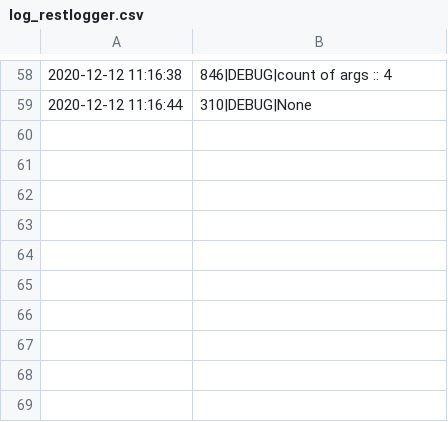
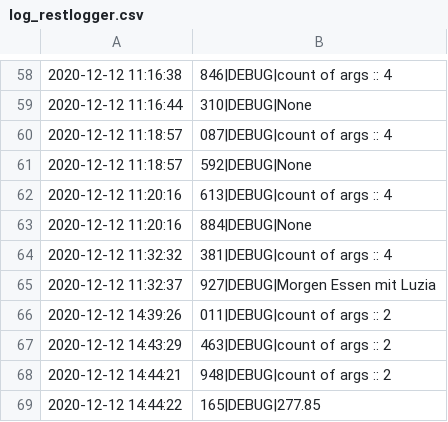
Before and after one commit to onshoremanover/restlogger, a CSV file: log_restlogger.csv, drawn as a sheet; only a part is shown, gaps mark what is left out; the diff names each change by its address in the sheet, - before the commit and + after, or states it on an @@ line.

```diff
--- a/log_restlogger.csv
+++ b/log_restlogger.csv
+row 60: 2020-12-12 11:18:57 | 087|DEBUG|count of args :: 4
+row 61: 2020-12-12 11:18:57 | 592|DEBUG|None
+row 62: 2020-12-12 11:20:16 | 613|DEBUG|count of args :: 4
+row 63: 2020-12-12 11:20:16 | 884|DEBUG|None
+row 64: 2020-12-12 11:32:32 | 381|DEBUG|count of args :: 4
+row 65: 2020-12-12 11:32:37 | 927|DEBUG|Morgen Essen mit Luzia
+row 66: 2020-12-12 14:39:26 | 011|DEBUG|count of args :: 2
+row 67: 2020-12-12 14:43:29 | 463|DEBUG|count of args :: 2
+row 68: 2020-12-12 14:44:21 | 948|DEBUG|count of args :: 2
+row 69: 2020-12-12 14:44:22 | 165|DEBUG|277.85
```
Also changed, not shown: 3 other files.
